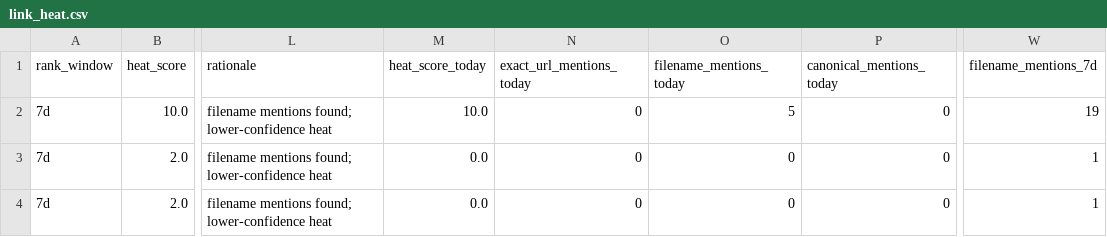
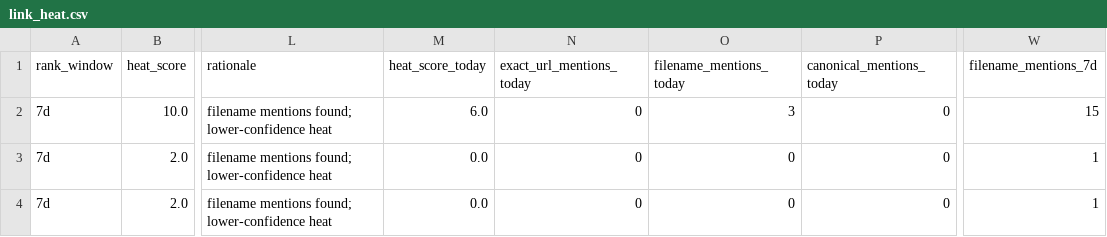
Before and after one commit to umqadir/nyc-report-heat, a CSV file: outputs/link_heat.csv, drawn as a sheet; only a part is shown, gaps mark what is left out; the diff names each change by its address in the sheet, - before the commit and + after, or states it on an @@ line.

```diff
--- a/outputs/link_heat.csv
+++ b/outputs/link_heat.csv
-M2 (heat_score_today): 10.0
+M2 (heat_score_today): 6.0
-O2 (filename_mentions_today): 5
+O2 (filename_mentions_today): 3
-W2 (filename_mentions_7d): 19
+W2 (filename_mentions_7d): 15
```
Also changed, not shown: outputs/top_reports.csv, 6 other files.
